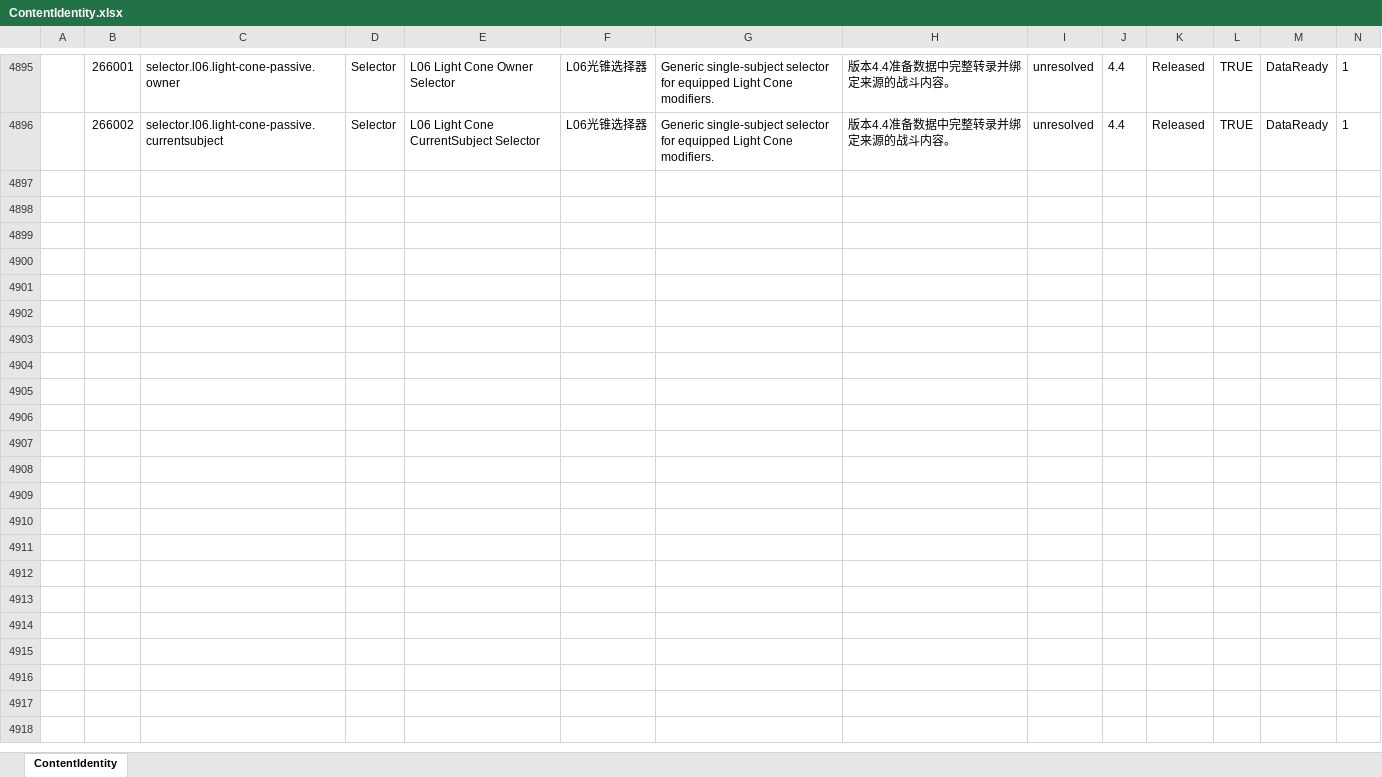
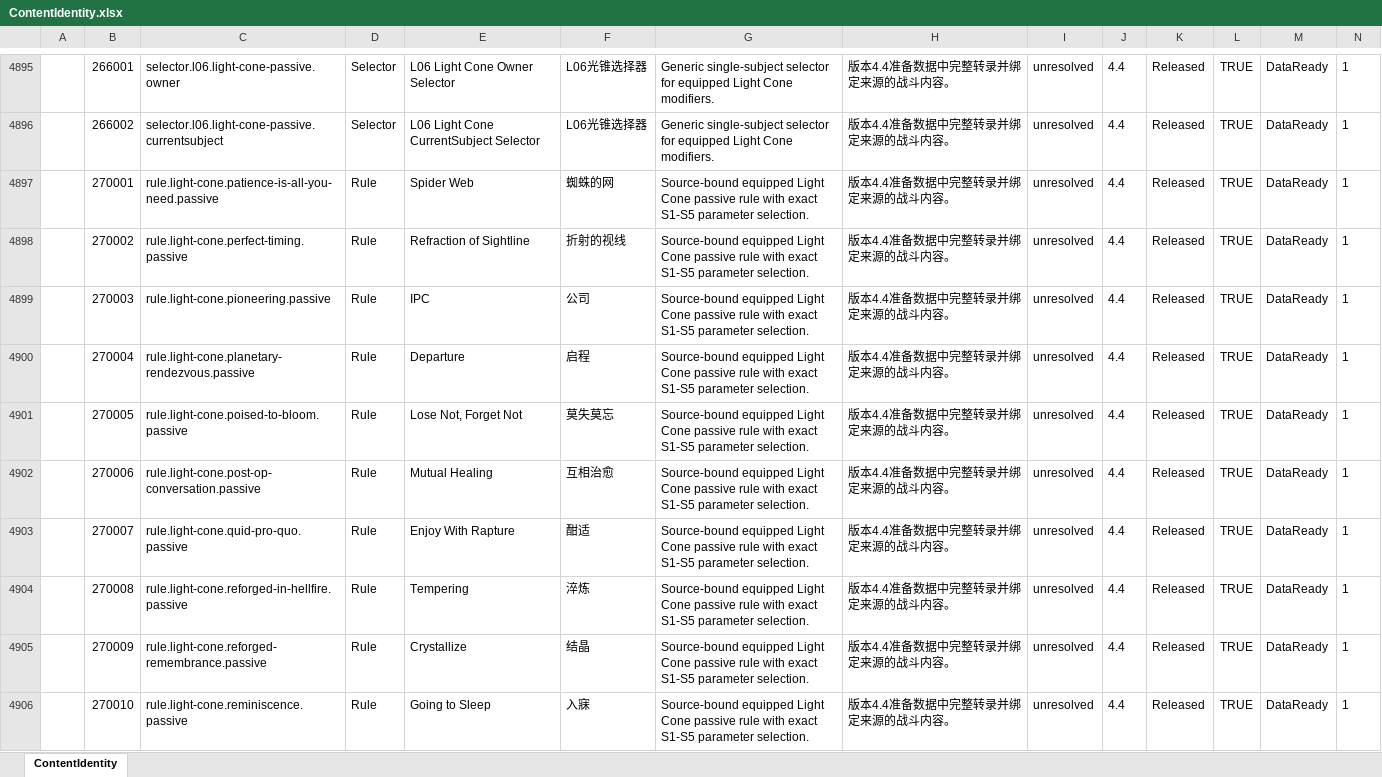
Before and after one commit to realm-labs/starclock, an Excel workbook: config/data/ContentIdentity.xlsx, sheet ContentIdentity, drawn as a sheet; only a part is shown, gaps mark what is left out; values as stored, in another font and other column widths than the file's, no borders; the diff covers the shown part only; the diff names each change by its address in the sheet, - before the commit and + after, or states it on an @@ line.

```diff
--- a/config/data/ContentIdentity.xlsx (sheet ContentIdentity)
+++ b/config/data/ContentIdentity.xlsx (sheet ContentIdentity)
+row 4897:  | 270001 | rule.light-cone.patience-is-all-you-need.passive | Rule | Spider Web | 蜘蛛的网 | Source-bound equipped Light Cone passive rule with exact S1-S5 parameter selection. | 版本4.4准备数据中完整转录并绑定来源的战斗内容。 | unresolved | 4.4 | Released | TRUE | DataReady | 1
+row 4898:  | 270002 | rule.light-cone.perfect-timing.passive | Rule | Refraction of Sightline | 折射的视线 | Source-bound equipped Light Cone passive rule with exact S1-S5 parameter selection. | 版本4.4准备数据中完整转录并绑定来源的战斗内容。 | unresolved | 4.4 | Released | TRUE | DataReady | 1
+row 4899:  | 270003 | rule.light-cone.pioneering.passive | Rule | IPC | 公司 | Source-bound equipped Light Cone passive rule with exact S1-S5 parameter selection. | 版本4.4准备数据中完整转录并绑定来源的战斗内容。 | unresolved | 4.4 | Released | TRUE | DataReady | 1
+row 4900:  | 270004 | rule.light-cone.planetary-rendezvous.passive | Rule | Departure | 启程 | Source-bound equipped Light Cone passive rule with exact S1-S5 parameter selection. | 版本4.4准备数据中完整转录并绑定来源的战斗内容。 | unresolved | 4.4 | Released | TRUE | DataReady | 1
+row 4901:  | 270005 | rule.light-cone.poised-to-bloom.passive | Rule | Lose Not, Forget Not | 莫失莫忘 | Source-bound equipped Light Cone passive rule with exact S1-S5 parameter selection. | 版本4.4准备数据中完整转录并绑定来源的战斗内容。 | unresolved | 4.4 | Released | TRUE | DataReady | 1
+row 4902:  | 270006 | rule.light-cone.post-op-conversation.passive | Rule | Mutual Healing | 互相治愈 | Source-bound equipped Light Cone passive rule with exact S1-S5 parameter selection. | 版本4.4准备数据中完整转录并绑定来源的战斗内容。 | unresolved | 4.4 | Released | TRUE | DataReady | 1
+row 4903:  | 270007 | rule.light-cone.quid-pro-quo.passive | Rule | Enjoy With Rapture | 酣适 | Source-bound equipped Light Cone passive rule with exact S1-S5 parameter selection. | 版本4.4准备数据中完整转录并绑定来源的战斗内容。 | unresolved | 4.4 | Released | TRUE | DataReady | 1
+row 4904:  | 270008 | rule.light-cone.reforged-in-hellfire.passive | Rule | Tempering | 淬炼 | Source-bound equipped Light Cone passive rule with exact S1-S5 parameter selection. | 版本4.4准备数据中完整转录并绑定来源的战斗内容。 | unresolved | 4.4 | Released | TRUE | DataReady | 1
+row 4905:  | 270009 | rule.light-cone.reforged-remembrance.passive | Rule | Crystallize | 结晶 | Source-bound equipped Light Cone passive rule with exact S1-S5 parameter selection. | 版本4.4准备数据中完整转录并绑定来源的战斗内容。 | unresolved | 4.4 | Released | TRUE | DataReady | 1
+row 4906:  | 270010 | rule.light-cone.reminiscence.passive | Rule | Going to Sleep | 入寐 | Source-bound equipped Light Cone passive rule with exact S1-S5 parameter selection. | 版本4.4准备数据中完整转录并绑定来源的战斗内容。 | unresolved | 4.4 | Released | TRUE | DataReady | 1
```
Also changed, not shown: 73 added rows, 64 edited cells and cell formats elsewhere in this sheet, config/data/ContentEvidenceBinding.xlsx, config/data/LightConeStat.xlsx, 30 other files.
